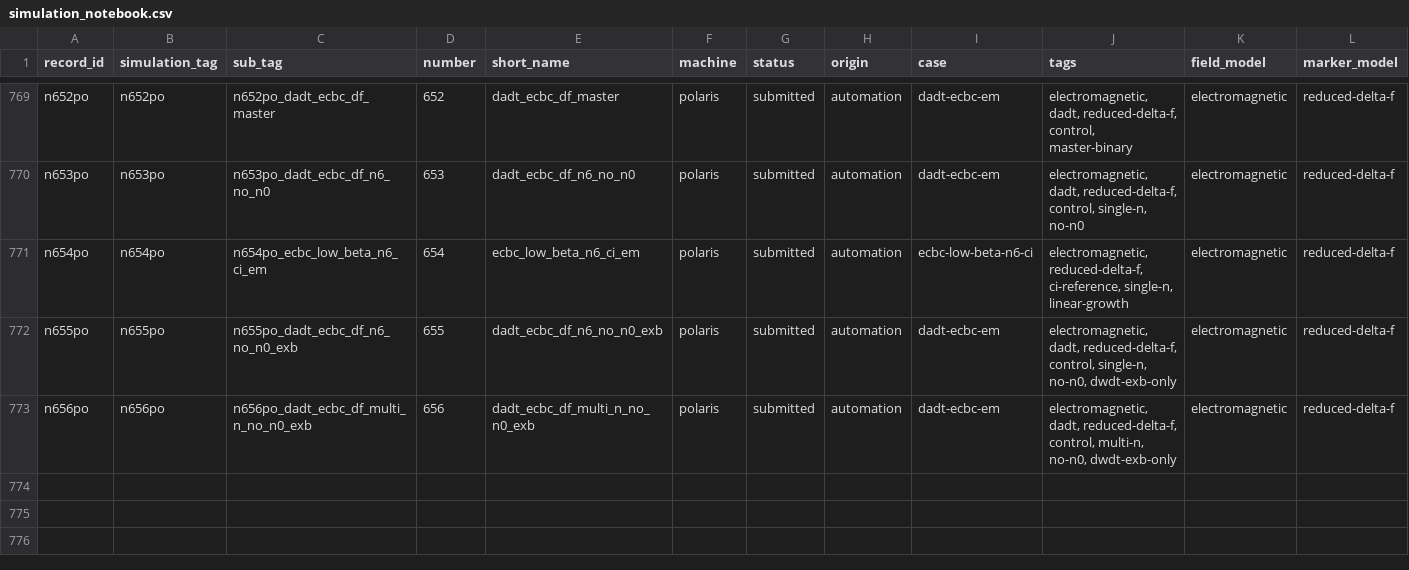
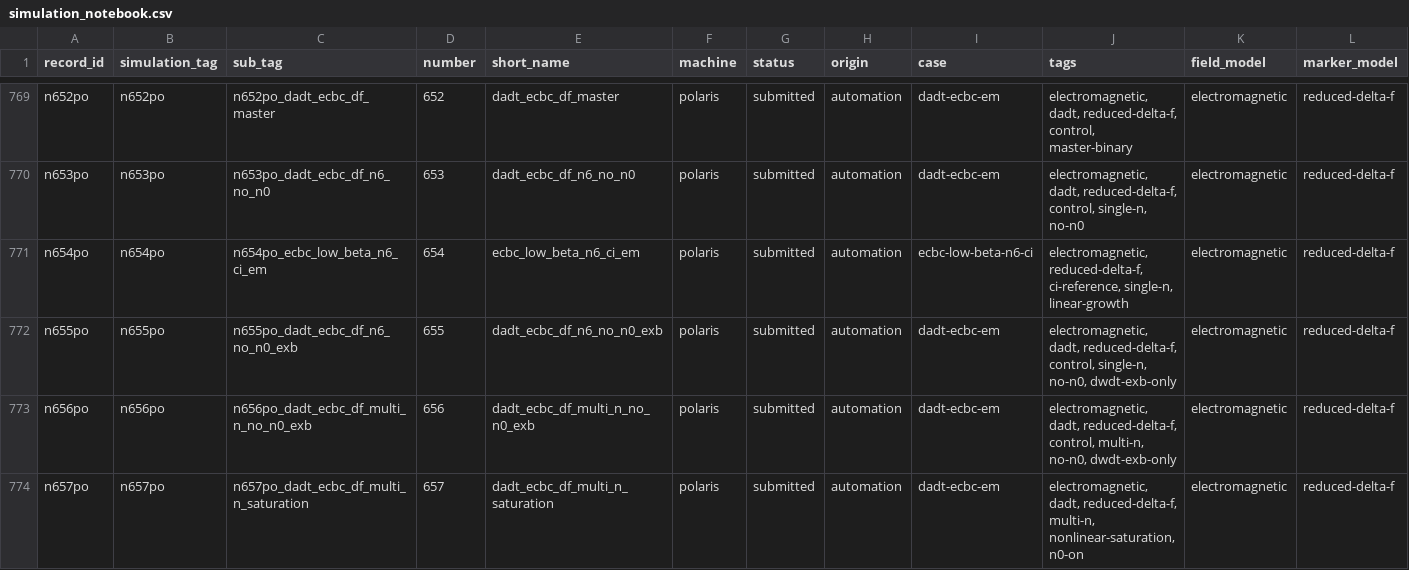
Before and after one commit to seunghoeku/xgc-automation, a CSV file: kb/simulation_notebook.csv, drawn as a sheet; only a part is shown, gaps mark what is left out; rows hold the shown columns only; the diff names each change by its address in the sheet, - before the commit and + after, or states it on an @@ line.

```diff
--- a/kb/simulation_notebook.csv
+++ b/kb/simulation_notebook.csv
+row 774: n657po | n657po | n657po_dadt_ecbc_df_multi_n_saturation | 657 | dadt_ecbc_df_multi_n_saturation | polaris | submitted | automation | dadt-ecbc-em | electromagnetic, dadt, reduced-delta-f, multi-n, nonlinear-saturation, n0-on | electromagnetic | reduced-delta-f
```
